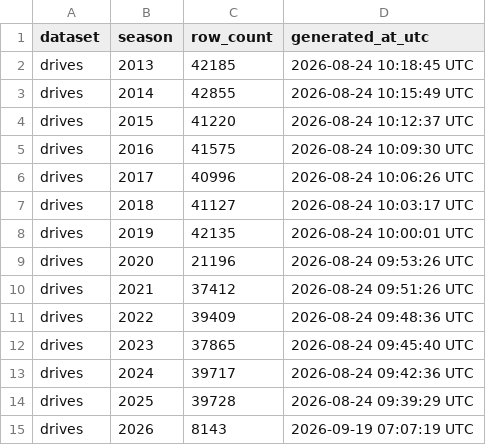
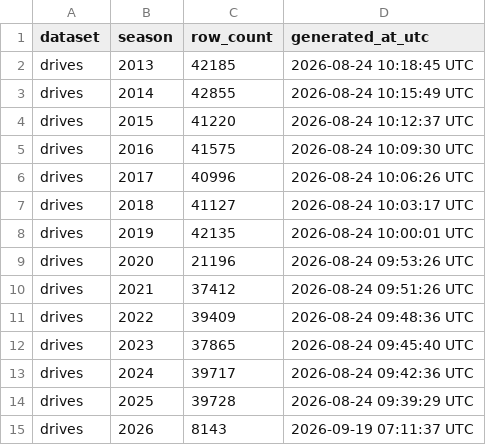
Before and after one commit to sportsdataverse/ncaa-mfb-football-data, a CSV file: mfb/drives/manifest.csv, drawn as a sheet.

```diff
--- a/mfb/drives/manifest.csv
+++ b/mfb/drives/manifest.csv
@@ -14,2 +14,2 @@ drives,2024,39717,2026-08-24 09:42:36 UTC
 drives,2025,39728,2026-08-24 09:39:29 UTC
-drives,2026,8143,2026-09-19 07:07:19 UTC
+drives,2026,8143,2026-09-19 07:11:37 UTC
```
Also changed, not shown: mfb/linescore/manifest.csv, mfb/officials/manifest.csv, 11 other files.
